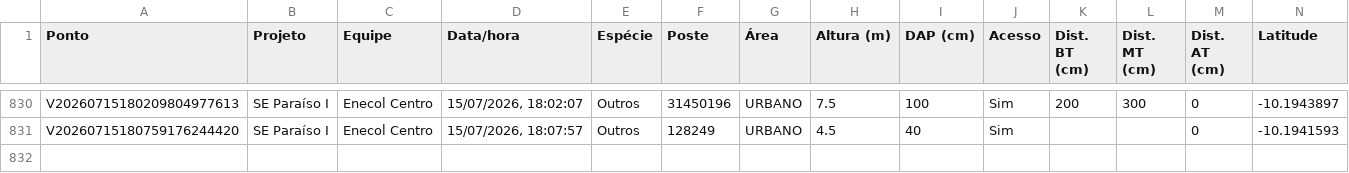
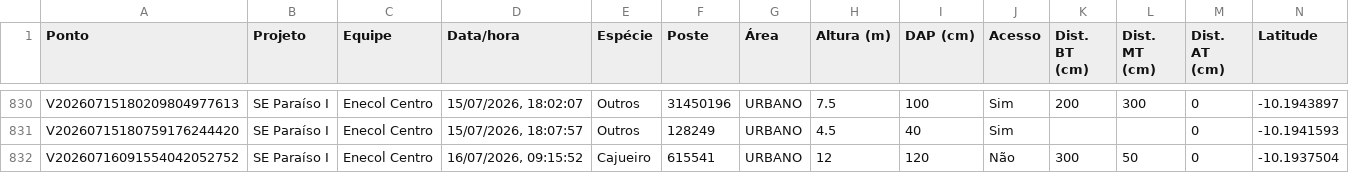
Before and after one commit to LGRSV/vera-vegetacao, a CSV file: exportacoes/enecol-centro.csv, drawn as a sheet; only a part is shown, gaps mark what is left out; rows hold the shown columns only; the diff names each change by its address in the sheet, - before the commit and + after, or states it on an @@ line.

```diff
--- a/exportacoes/enecol-centro.csv
+++ b/exportacoes/enecol-centro.csv
+row 832: V20260716091554042052752 | SE Paraíso I | Enecol Centro | 16/07/2026, 09:15:52 | Cajueiro | 615541 | URBANO | 12 | 120 | Não | 300 | 50 | 0 | -10.1937504
```
Also changed, not shown: exportacoes/projetos/se-paraiso-i/pontos.csv, 1 other file.
